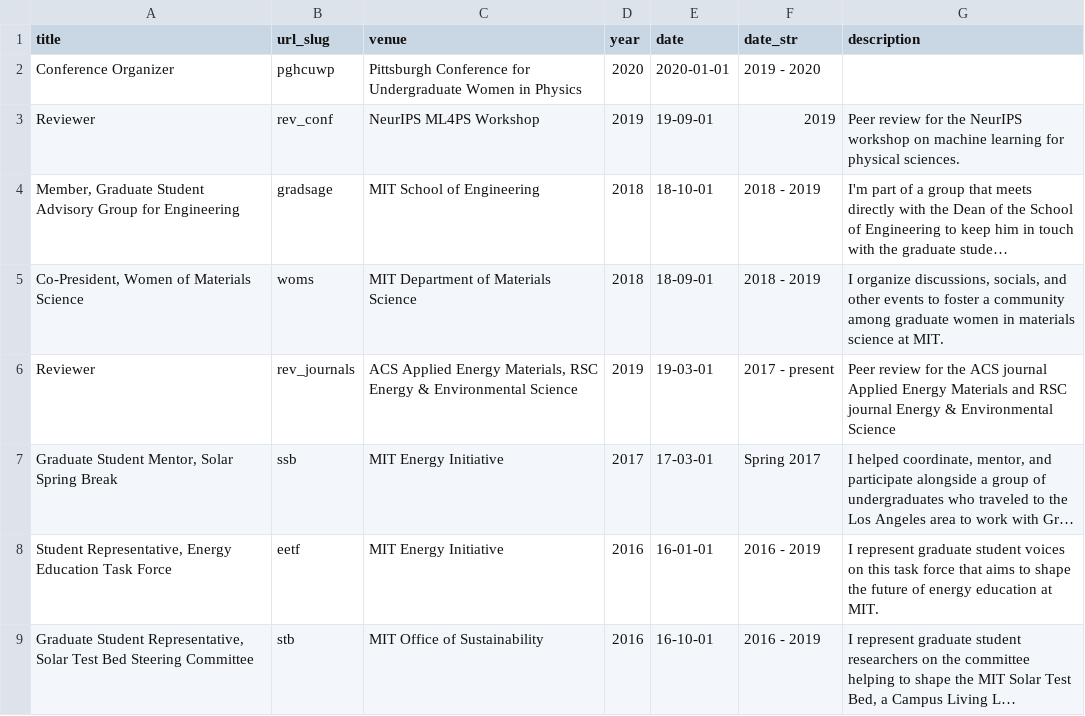
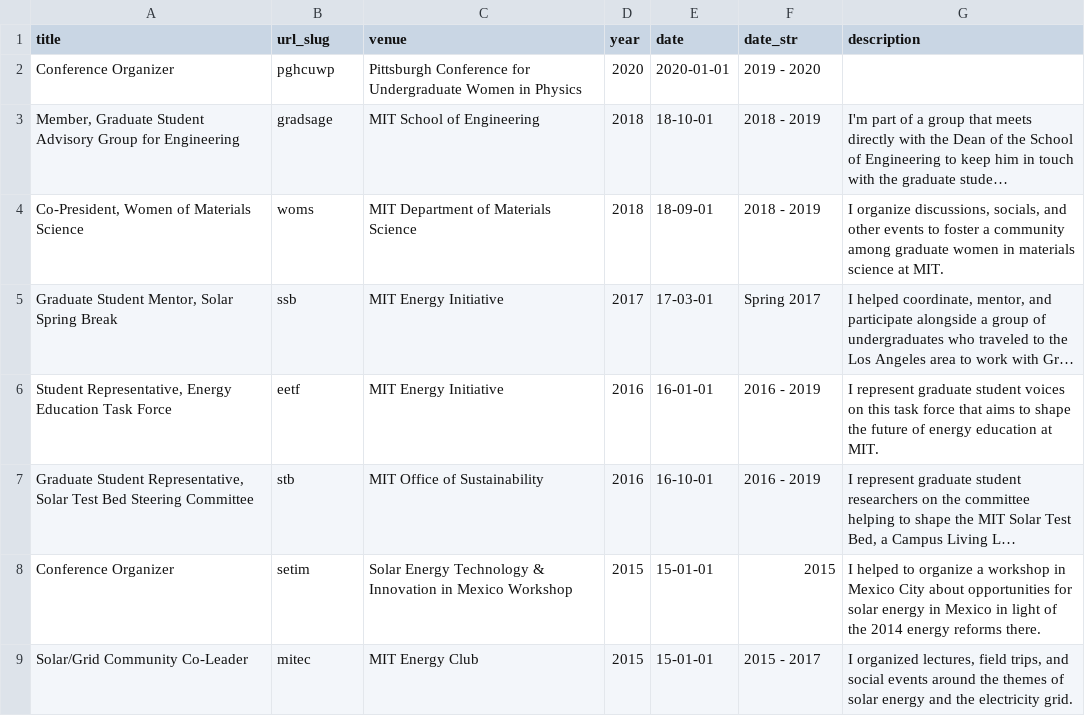
Before and after one commit to shsjxzh/shsjxzh.github.io, a TSV file: markdown_generator/service.tsv, drawn as a sheet; only a part is shown; the shorter side is filled out with more unchanged rows; long unchanged cells end in …; the diff names each change by its address in the sheet, - before the commit and + after, or states it on an @@ line.

Commit message:
updated CV, split service into reviewing and other

```diff
--- a/markdown_generator/service.tsv
+++ b/markdown_generator/service.tsv
-row 3: Reviewer | rev_conf | NeurIPS ML4PS Workshop | 2019 | 19-09-01 | 2019 | Peer review for the NeurIPS workshop on machine learning for physical sciences.
-row 6: Reviewer | rev_journals | ACS Applied Energy Materials, RSC Energy & Environmental Science | 2019 | 19-03-01 | 2017 - present | Peer review for the ACS journal Applied Energy Materials and RSC journal Energy & Environmental Science
```
Also changed, not shown: 15 other files.
